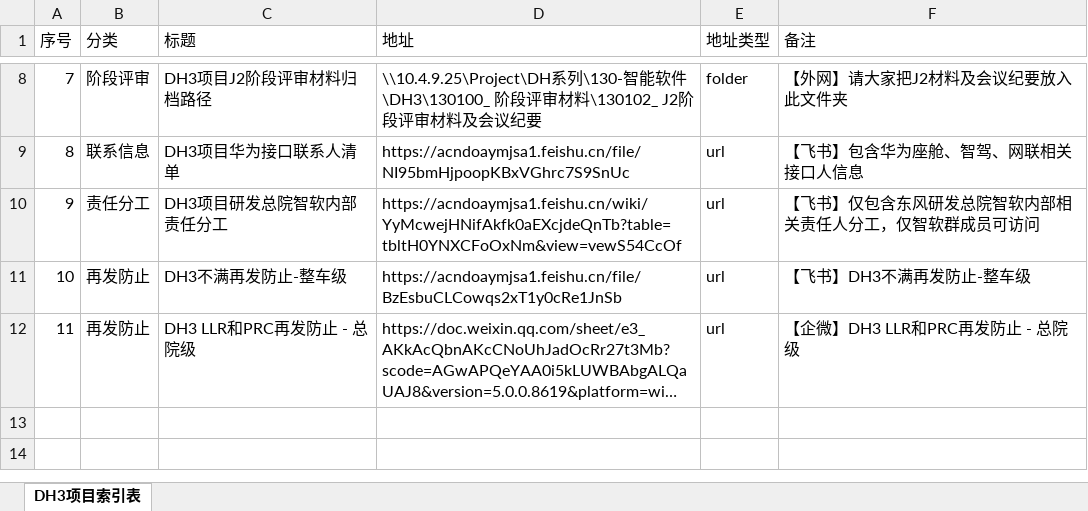
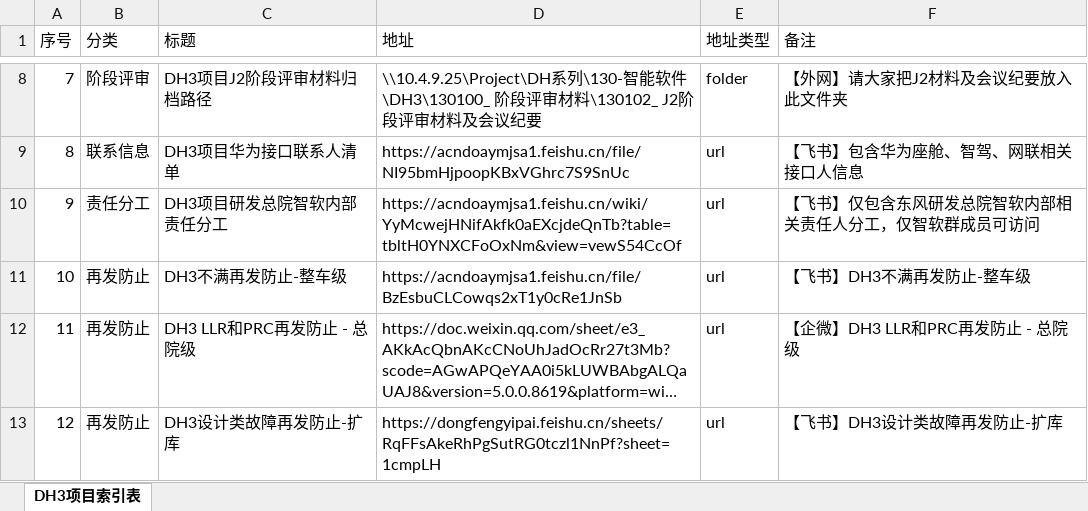
Before and after one commit to Cybereign/securityconfig, an Excel workbook: table.xlsx, sheet DH3项目索引表, drawn as a sheet; only a part is shown, gaps mark what is left out; long unchanged cells end in …; values as stored, in another font and other column widths than the file's, no borders; the diff names each change by its address in the sheet, - before the commit and + after, or states it on an @@ line.

Commit message:
自动同步表格数据 - 2026/1/16 08:18:02 - 共12条记录

```diff
--- a/table.xlsx (sheet DH3项目索引表)
+++ b/table.xlsx (sheet DH3项目索引表)
+row 13: 12 | 再发防止 | DH3设计类故障再发防止-扩库 | https://dongfengyipai.feishu.cn/sheets/RqFFsAkeRhPgSutRG0tczl1NnPf?sheet=1cmpLH | url | 【飞书】DH3设计类故障再发防止-扩库
```
